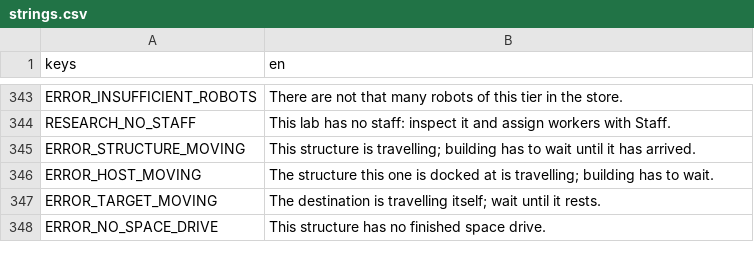
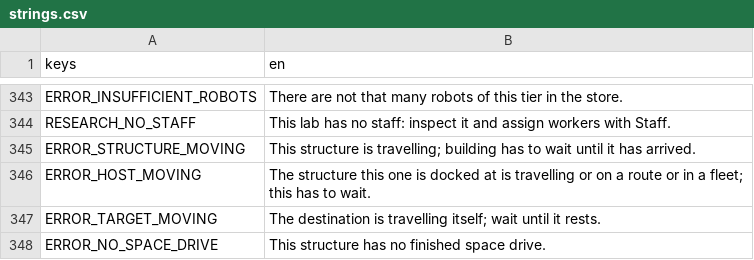
Before and after one commit to speedygtd-te/trade-empire2-frontend, a CSV file: i18n/strings.csv, drawn as a sheet; only a part is shown, gaps mark what is left out; the diff covers the shown part only.

```diff
--- a/i18n/strings.csv
+++ b/i18n/strings.csv
@@ -345,3 +345,3 @@ RESEARCH_NO_STAFF,"This lab has no staff: inspect it and assign workers with Sta
 ERROR_STRUCTURE_MOVING,"This structure is travelling; building has to wait until it has arrived."
-ERROR_HOST_MOVING,"The structure this one is docked at is travelling; building has to wait."
+ERROR_HOST_MOVING,"The structure this one is docked at is travelling or on a route or in a fleet; this has to wait."
 ERROR_TARGET_MOVING,"The destination is travelling itself; wait until it rests."
```
Also changed, not shown: 69 added rows elsewhere in this file, 22 other files.
